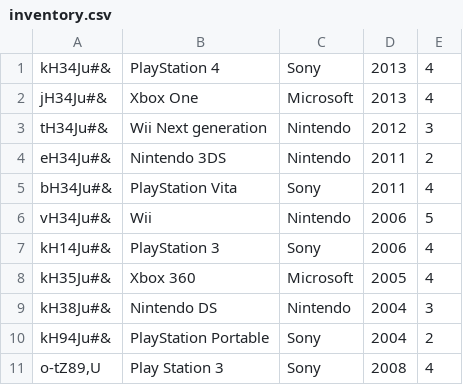
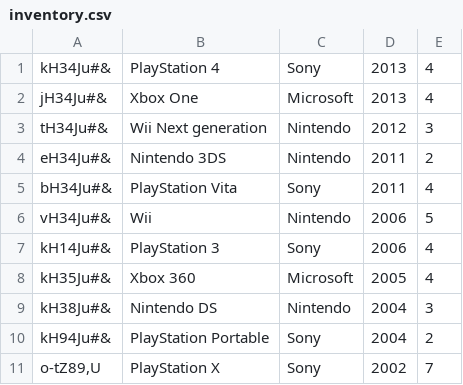
Before and after one commit to pfolus/light_erp_system_python, a CSV file: inventory/inventory.csv, drawn as a sheet.

```diff
--- a/inventory/inventory.csv
+++ b/inventory/inventory.csv
@@ -10,2 +10,2 @@ kH38Ju#&;Nintendo DS;Nintendo;2004;3
 kH94Ju#&;PlayStation Portable;Sony;2004;2
-o-tZ89,U;Play Station 3;Sony;2008;4
+o-tZ89,U;PlayStation X;Sony;2002;7
```
Also changed, not shown: sales/sales.csv, store/games.csv, 3 other files.
